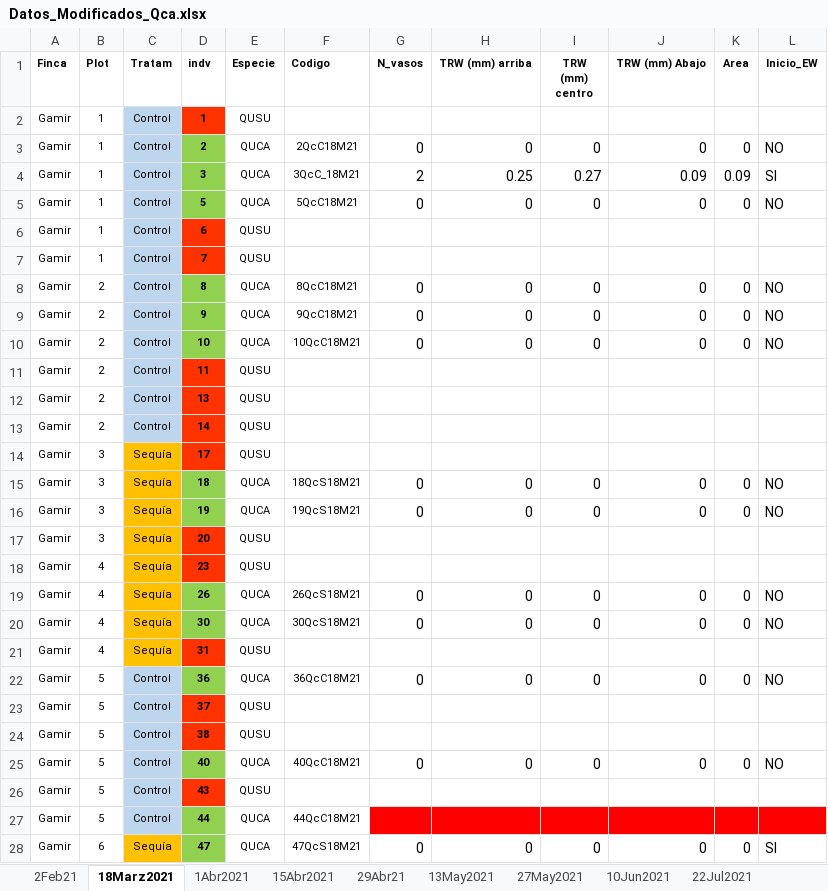
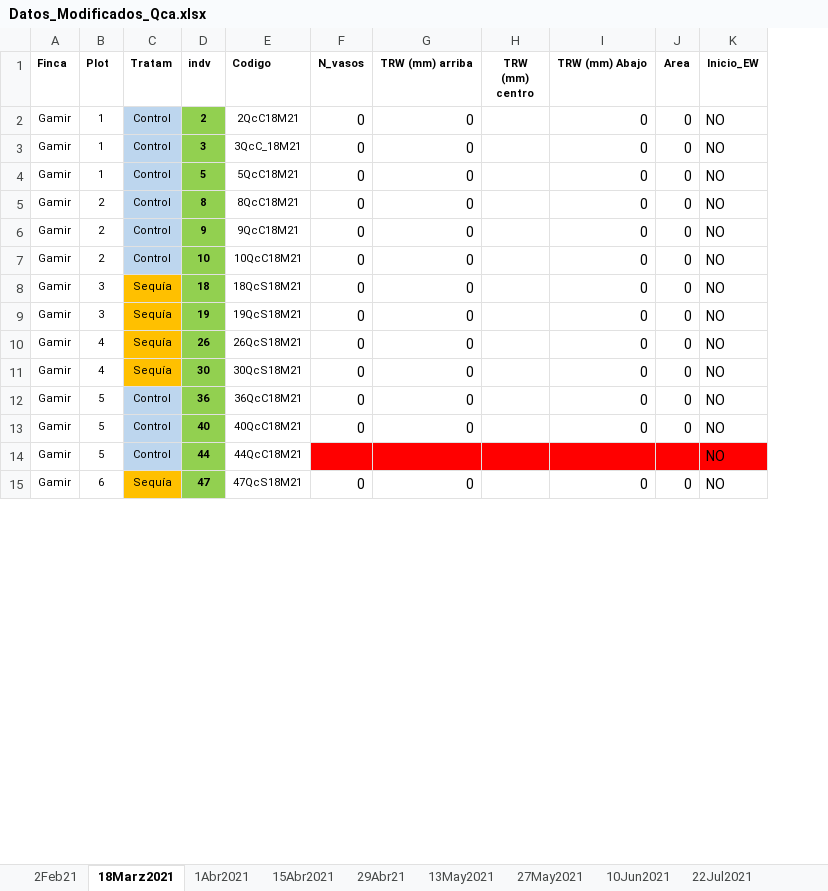
Before and after one commit to ismaeljobova/minicores-q.canariensis, an Excel workbook: Datos_Modificados_Qca.xlsx, sheet 18Marz2021, drawn as a sheet; only a part is shown; values as stored, in another font and other column widths than the file's, no borders; removed rows and columns are numbered as before the commit, all else as after; the diff covers the shown part only; the diff names each change by its address in the sheet, - before the commit and + after, or states it on an @@ line.

```diff
--- a/Datos_Modificados_Qca.xlsx (sheet 18Marz2021)
+++ b/Datos_Modificados_Qca.xlsx (sheet 18Marz2021)
-column E (Especie), rows 3-5: all QUCA; rows 8-10: all QUCA; rows 15-16: QUCA | QUCA; rows 19-20: QUCA | QUCA; row 22: QUCA; row 25: QUCA; rows 27-28: QUCA | QUCA
-row 2: Gamir | 1 | Control | 1 | QUSU
-H2 (TRW (mm) centro): 0
+H2 (TRW (mm) centro): (empty)
-F3 (N_vasos): 2
+F3 (N_vasos): 0
-G3 (TRW (mm) arriba): 0.25
+G3 (TRW (mm) arriba): 0
-H3 (TRW (mm) centro): 0.27
+H3 (TRW (mm) centro): (empty)
-I3 (TRW (mm) Abajo): 0.09
+I3 (TRW (mm) Abajo): 0
-J3 (Area): 0.09
+J3 (Area): 0
-K3 (Inicio_EW): SI
+K3 (Inicio_EW): NO
-H4 (TRW (mm) centro): 0
+H4 (TRW (mm) centro): (empty)
-row 6: Gamir | 1 | Control | 6 | QUSU
-row 7: Gamir | 1 | Control | 7 | QUSU
-H5:H7 (TRW (mm) centro): 0
+H5:H7 (TRW (mm) centro): (empty)
-row 11: Gamir | 2 | Control | 11 | QUSU
-row 12: Gamir | 2 | Control | 13 | QUSU
-row 13: Gamir | 2 | Control | 14 | QUSU
-row 14: Gamir | 3 | Sequía | 17 | QUSU
-H8:H9 (TRW (mm) centro): 0
+H8:H9 (TRW (mm) centro): (empty)
-row 17: Gamir | 3 | Sequía | 20 | QUSU
-row 18: Gamir | 4 | Sequía | 23 | QUSU
-H10:H11 (TRW (mm) centro): 0
+H10:H11 (TRW (mm) centro): (empty)
-row 21: Gamir | 4 | Sequía | 31 | QUSU
-H12 (TRW (mm) centro): 0
+H12 (TRW (mm) centro): (empty)
-row 23: Gamir | 5 | Control | 37 | QUSU
-row 24: Gamir | 5 | Control | 38 | QUSU
-H13 (TRW (mm) centro): 0
+H13 (TRW (mm) centro): (empty)
-row 26: Gamir | 5 | Control | 43 | QUSU
-K14 (Inicio_EW): (empty)
+K14 (Inicio_EW): NO
-H15 (TRW (mm) centro): 0
+H15 (TRW (mm) centro): (empty)
-K15 (Inicio_EW): SI
+K15 (Inicio_EW): NO
```
Also changed, not shown: 3 removed rows and 1 edited cell elsewhere in this sheet, sheet 13May2021, sheet 19Ene22, sheet 29Abr21, sheet 16Dic2021, sheet 15Abr2021, sheet 27May2021, 9 more sheets.
